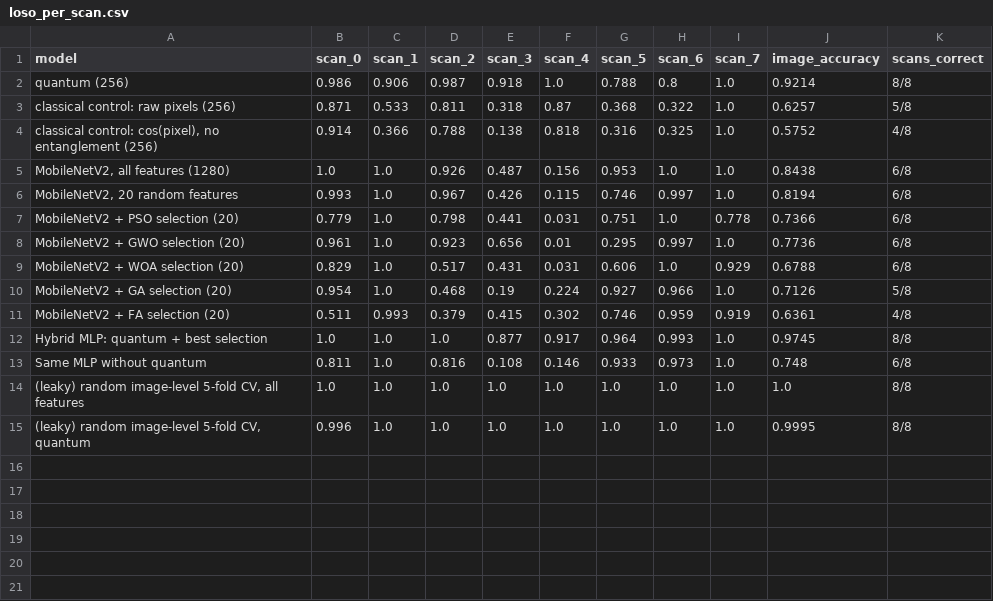
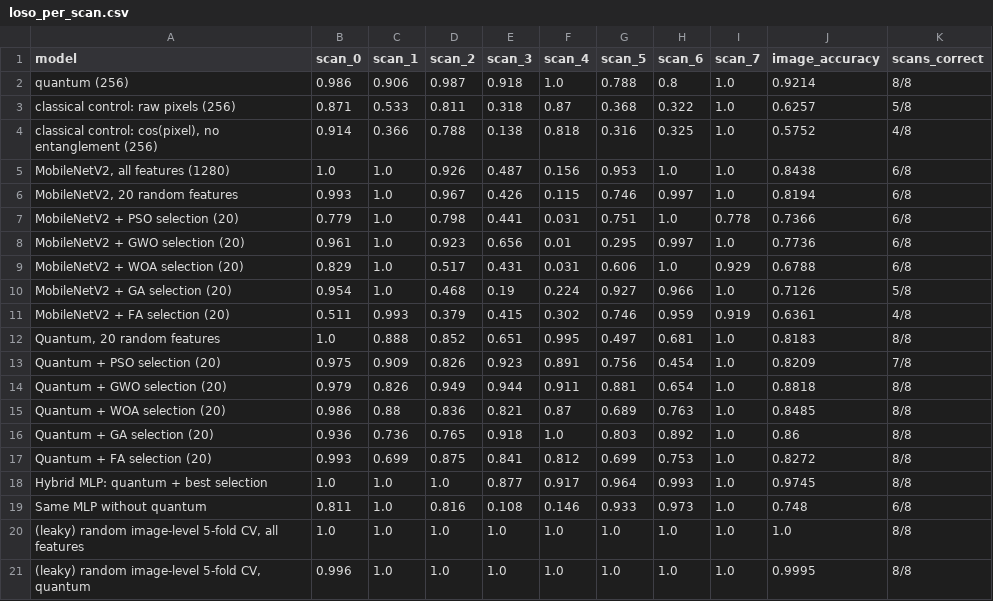
Before and after one commit to shubhreeka/PCOS-Quantum-Metaheuristic, a CSV file: results/loso_per_scan.csv, drawn as a sheet.

Commit message:
Metaheuristic selection from quantum features: GWO 88.2% vs 75.1% random on unseen scans; pool study; app update

```diff
--- a/results/loso_per_scan.csv
+++ b/results/loso_per_scan.csv
@@ -11,2 +11,8 @@ model,scan_0,scan_1,scan_2,scan_3,scan_4,scan_5,scan_6,scan_7,image_accuracy,sca
 "MobileNetV2 + FA selection (20)",0.511,0.993,0.379,0.415,0.302,0.746,0.959,0.919,0.6361,4/8
+"Quantum, 20 random features",1.0,0.888,0.852,0.651,0.995,0.497,0.681,1.0,0.8183,8/8
+"Quantum + PSO selection (20)",0.975,0.909,0.826,0.923,0.891,0.756,0.454,1.0,0.8209,7/8
+"Quantum + GWO selection (20)",0.979,0.826,0.949,0.944,0.911,0.881,0.654,1.0,0.8818,8/8
+"Quantum + WOA selection (20)",0.986,0.88,0.836,0.821,0.87,0.689,0.763,1.0,0.8485,8/8
+"Quantum + GA selection (20)",0.936,0.736,0.765,0.918,1.0,0.803,0.892,1.0,0.86,8/8
+"Quantum + FA selection (20)",0.993,0.699,0.875,0.841,0.812,0.699,0.753,1.0,0.8272,8/8
 "Hybrid MLP: quantum + best selection",1.0,1.0,1.0,0.877,0.917,0.964,0.993,1.0,0.9745,8/8
```
Also changed, not shown: 16 other files.
